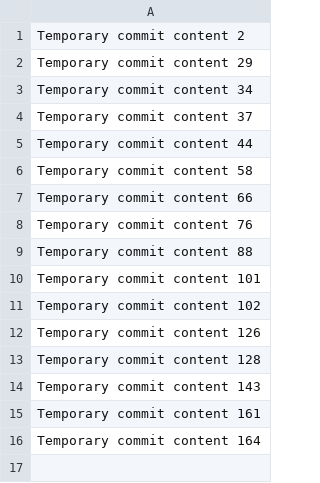
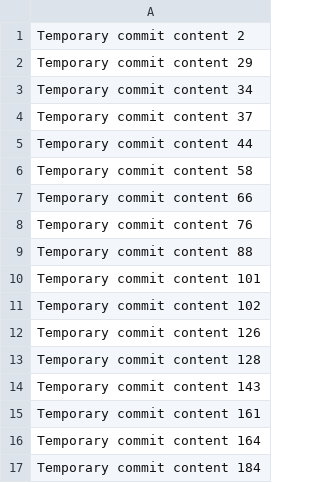
Before and after one commit to coder260/GreenPath, a CSV file: data.csv, drawn as a sheet.

```diff
--- a/data.csv
+++ b/data.csv
@@ -16 +16,2 @@ Temporary commit content 161
 Temporary commit content 164
+Temporary commit content 184
```
